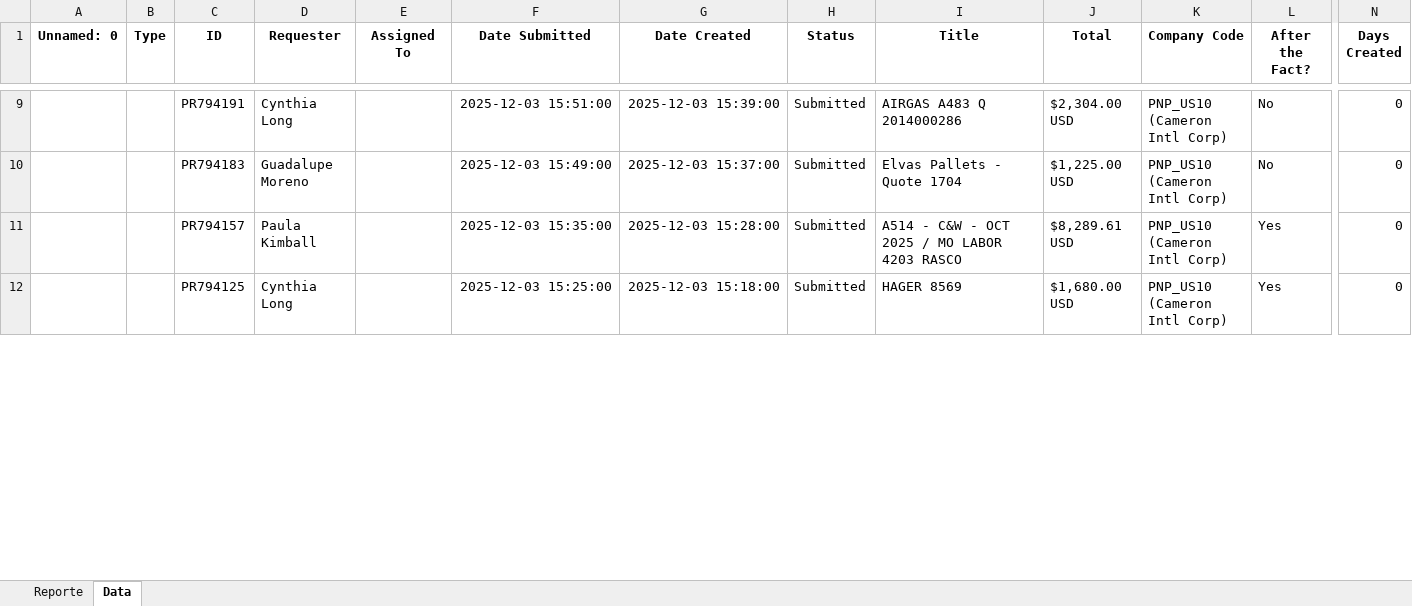
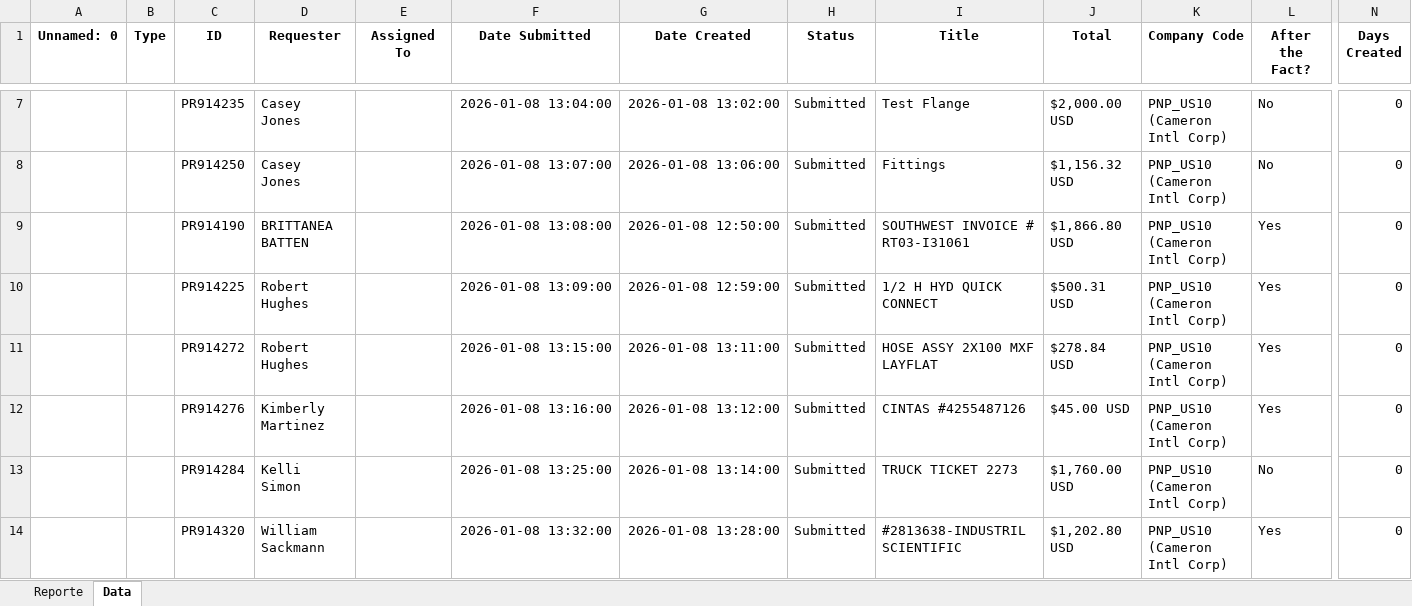
Before and after one commit to juanqp1404/Proyecto-Lider, an Excel workbook: data/Resultado.xlsx, sheet Data, drawn as a sheet; only a part is shown, gaps mark what is left out; values as stored, in another font and other column widths than the file's, no borders; addresses are those after the commit; rows hold the shown columns only; the diff covers the shown part only; the diff names each change by its address in the sheet, - before the commit and + after, or states it on an @@ line.

```diff
--- a/data/Resultado.xlsx (sheet Data)
+++ b/data/Resultado.xlsx (sheet Data)
-C7 (ID): PR794191
+C7 (ID): PR914235
-D7 (Requester): Cynthia Long
+D7 (Requester): Casey Jones
-F7 (Date Submitted): 2025-12-03 15:51:00
+F7 (Date Submitted): 2026-01-08 13:04:00
-G7 (Date Created): 2025-12-03 15:39:00
+G7 (Date Created): 2026-01-08 13:02:00
-I7 (Title): AIRGAS A483 Q 2014000286
+I7 (Title): Test Flange
-J7 (Total): $2,304.00 USD
+J7 (Total): $2,000.00 USD
-C8 (ID): PR794183
+C8 (ID): PR914250
-D8 (Requester): Guadalupe Moreno
+D8 (Requester): Casey Jones
-F8 (Date Submitted): 2025-12-03 15:49:00
+F8 (Date Submitted): 2026-01-08 13:07:00
-G8 (Date Created): 2025-12-03 15:37:00
+G8 (Date Created): 2026-01-08 13:06:00
-I8 (Title): Elvas Pallets - Quote 1704
+I8 (Title): Fittings
-J8 (Total): $1,225.00 USD
+J8 (Total): $1,156.32 USD
+row 9:  |  | PR914190 | BRITTANEA BATTEN |  | 2026-01-08 13:08:00 | 2026-01-08 12:50:00 | Submitted | SOUTHWEST INVOICE # RT03-I31061 | $1,866.80 USD | PNP_US10 (Cameron Intl Corp) | Yes | 0
+row 10:  |  | PR914225 | Robert Hughes |  | 2026-01-08 13:09:00 | 2026-01-08 12:59:00 | Submitted | 1/2 H HYD QUICK CONNECT | $500.31 USD | PNP_US10 (Cameron Intl Corp) | Yes | 0
-C11 (ID): PR794157
+C11 (ID): PR914272
-D11 (Requester): Paula Kimball
+D11 (Requester): Robert Hughes
-F11 (Date Submitted): 2025-12-03 15:35:00
+F11 (Date Submitted): 2026-01-08 13:15:00
-G11 (Date Created): 2025-12-03 15:28:00
+G11 (Date Created): 2026-01-08 13:11:00
-I11 (Title): A514 - C&W - OCT 2025 / MO LABOR 4203 RASCO
+I11 (Title): HOSE ASSY 2X100 MXF LAYFLAT
-J11 (Total): $8,289.61 USD
+J11 (Total): $278.84 USD
-C12 (ID): PR794125
+C12 (ID): PR914276
-D12 (Requester): Cynthia Long
+D12 (Requester): Kimberly Martinez
-F12 (Date Submitted): 2025-12-03 15:25:00
+F12 (Date Submitted): 2026-01-08 13:16:00
-G12 (Date Created): 2025-12-03 15:18:00
+G12 (Date Created): 2026-01-08 13:12:00
-I12 (Title): HAGER 8569
+I12 (Title): CINTAS #4255487126
-J12 (Total): $1,680.00 USD
+J12 (Total): $45.00 USD
+row 13:  |  | PR914284 | Kelli Simon |  | 2026-01-08 13:25:00 | 2026-01-08 13:14:00 | Submitted | TRUCK TICKET 2273 | $1,760.00 USD | PNP_US10 (Cameron Intl Corp) | No | 0
+row 14:  |  | PR914320 | William Sackmann |  | 2026-01-08 13:32:00 | 2026-01-08 13:28:00 | Submitted | #2813638-INDUSTRIL SCIENTIFIC | $1,202.80 USD | PNP_US10 (Cameron Intl Corp) | Yes | 0
```
Also changed, not shown: 7 added rows, 9 removed rows and 150 edited cells elsewhere in this sheet, sheet Reporte, 7 other files.
